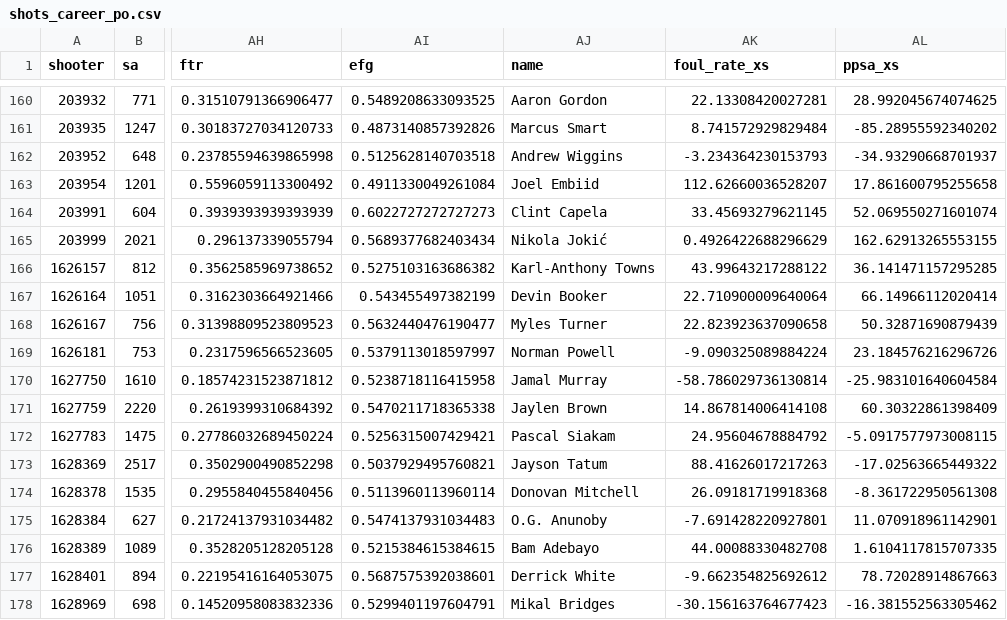
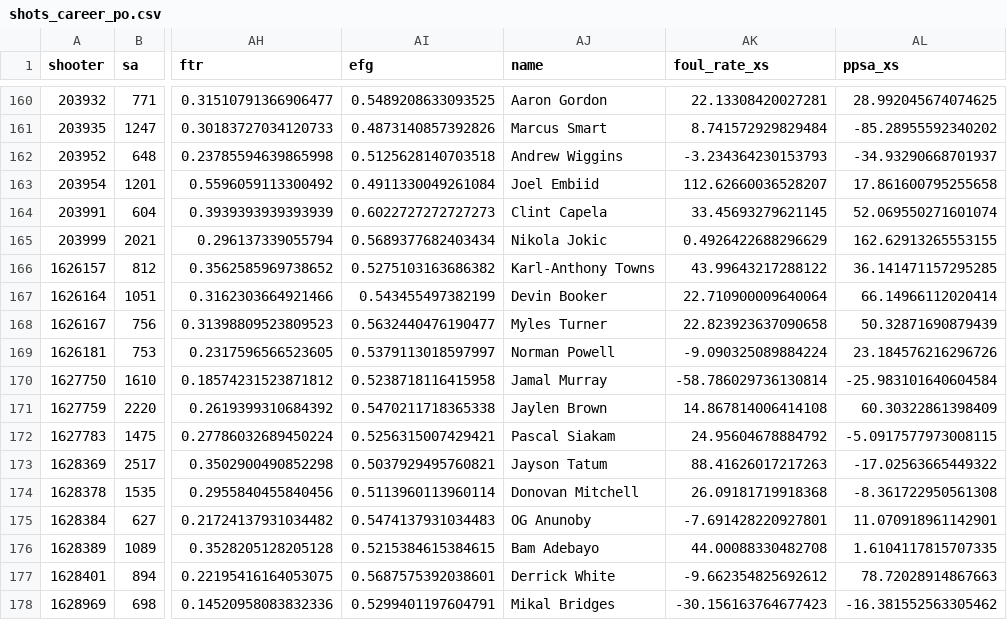
Before and after one commit to slisenberger/nba_data, a CSV file: ft_study/results/shots_career_po.csv, drawn as a sheet; only a part is shown, gaps mark what is left out; the diff names each change by its address in the sheet, - before the commit and + after, or states it on an @@ line.

```diff
--- a/ft_study/results/shots_career_po.csv
+++ b/ft_study/results/shots_career_po.csv
-AJ165 (name): Nikola Jokić
+AJ165 (name): Nikola Jokic
-AJ175 (name): O.G. Anunoby
+AJ175 (name): OG Anunoby
```
Also changed, not shown: ft_study/results/shots_career.csv, 11 other files.
